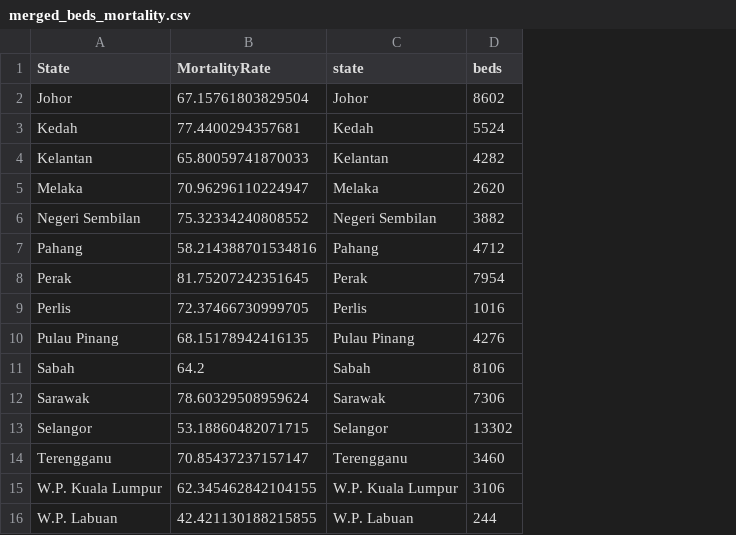
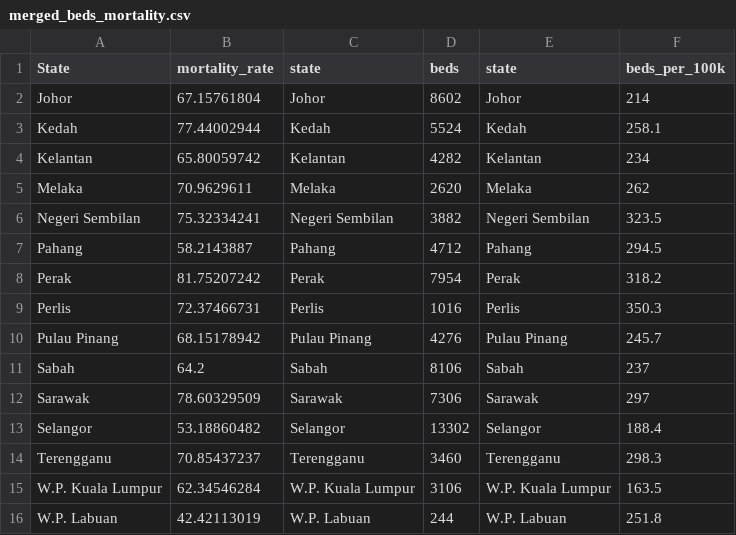
Before and after one commit to mingshuen0015/FIT2179, a CSV file: merged_beds_mortality.csv, drawn as a sheet; removed rows and columns are numbered as before the commit, all else as after; the diff names each change by its address in the sheet, - before the commit and + after, or states it on an @@ line.

```diff
--- a/merged_beds_mortality.csv
+++ b/merged_beds_mortality.csv
-column B (MortalityRate), rows 2-16: 67.15761803829504 | 77.4400294357681 | 65.80059741870033 | 70.96296110224947 | 75.32334240808552 | 58.214388701534816 | 81.75207242351645 | 72.37466730999705 | 68.15178942416135 | 64.2 | 78.60329508959624 | 53.18860482071715 | 70.85437237157147 | 62.345462842104155 | 42.421130188215855
+column B (mortality_rate), rows 2-16: 67.15761804 | 77.44002944 | 65.80059742 | 70.9629611 | 75.32334241 | 58.2143887 | 81.75207242 | 72.37466731 | 68.15178942 | 64.2 | 78.60329509 | 53.18860482 | 70.85437237 | 62.34546284 | 42.42113019
+column E (state), rows 2-16: Johor | Kedah | Kelantan | Melaka | Negeri Sembilan | Pahang | Perak | Perlis | Pulau Pinang | Sabah | Sarawak | Selangor | Terengganu | W.P. Kuala Lumpur | W.P. Labuan
+column F (beds_per_100k), rows 2-16: 214 | 258.1 | 234 | 262 | 323.5 | 294.5 | 318.2 | 350.3 | 245.7 | 237 | 297 | 188.4 | 298.3 | 163.5 | 251.8
```
Also changed, not shown: beds_by_state.csv, 1 other file.
